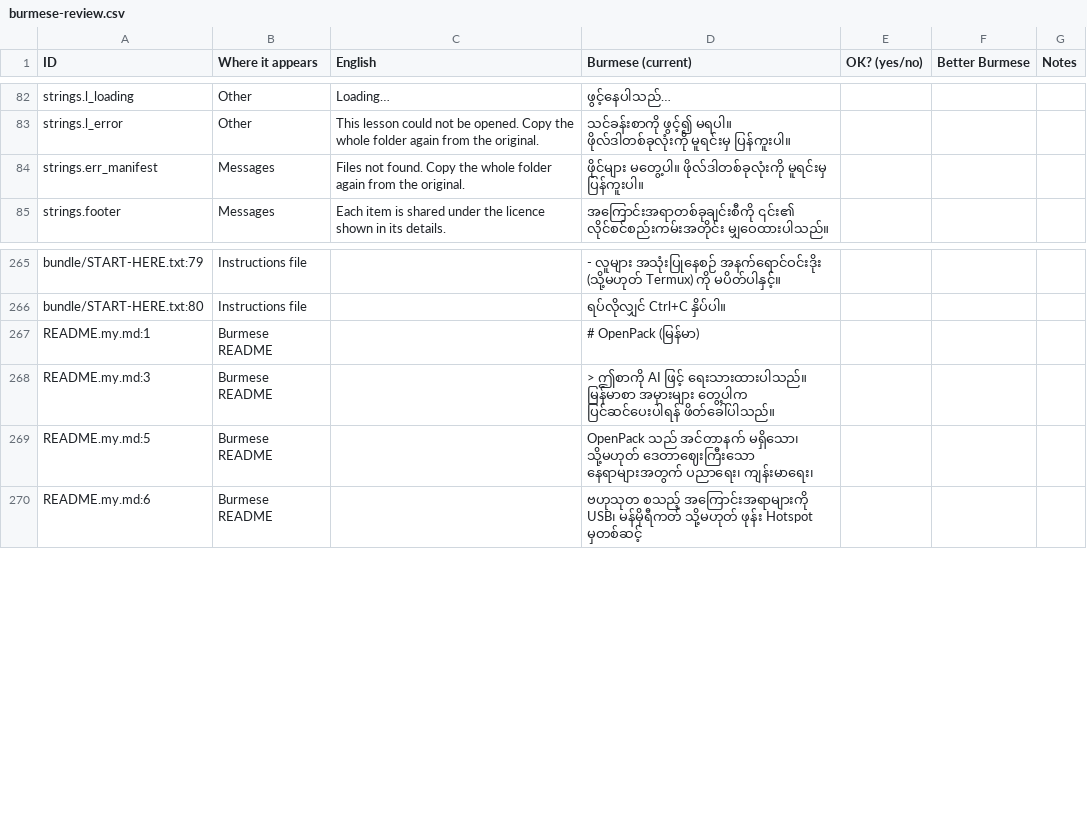
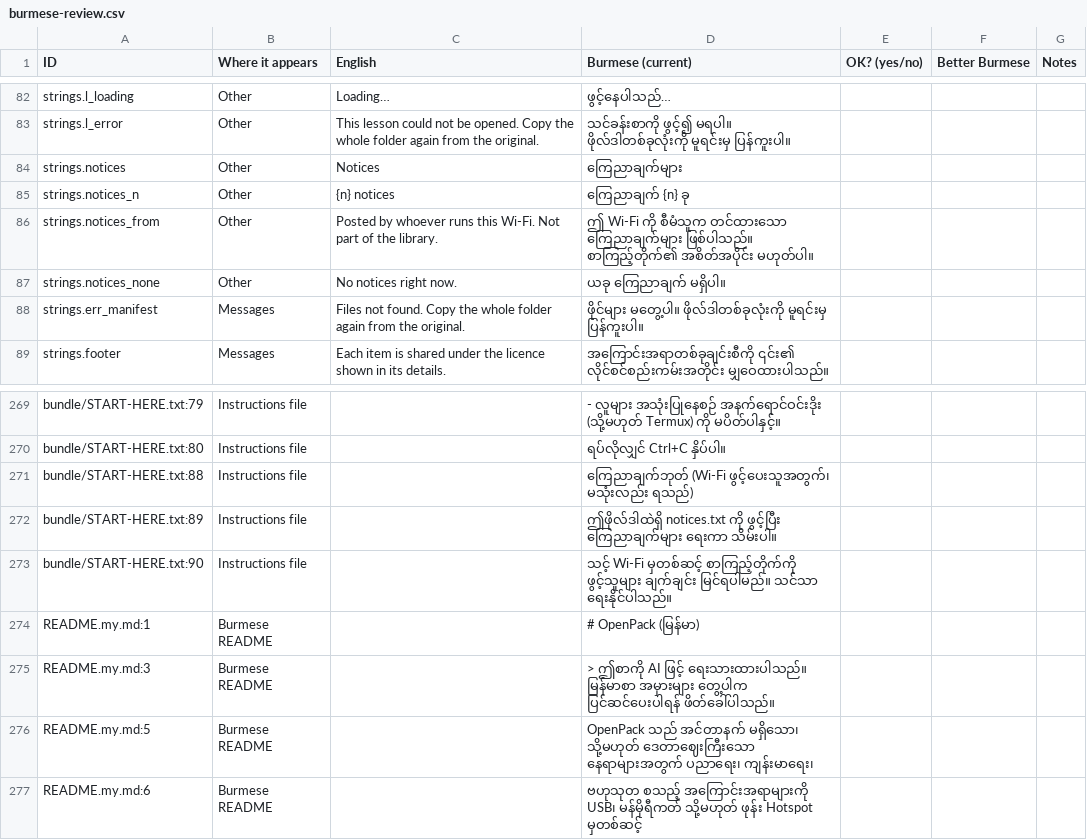
Before and after one commit to macraemyintminhein98/openpack, a CSV file: docs/burmese-review.csv, drawn as a sheet; only a part is shown, gaps mark what is left out; the diff names each change by its address in the sheet, - before the commit and + after, or states it on an @@ line.

```diff
--- a/docs/burmese-review.csv
+++ b/docs/burmese-review.csv
+row 84: strings.notices | Other | Notices | ကြေညာချက်များ
+row 85: strings.notices_n | Other | {n} notices | ကြေညာချက် {n} ခု
+row 86: strings.notices_from | Other | Posted by whoever runs this Wi-Fi. Not part of the library. | ဤ Wi-Fi ကို စီမံသူက တင်ထားသော ကြေညာချက်များ ဖြစ်ပါသည်။ စာကြည့်တိုက်၏ အစိတ်အပိုင်း မဟုတ်ပါ။
+row 87: strings.notices_none | Other | No notices right now. | ယခု ကြေညာချက် မရှိပါ။
+row 271: bundle/START-HERE.txt:88 | Instructions file |  | ကြေညာချက်ဘုတ် (Wi-Fi ဖွင့်ပေးသူအတွက်၊ မသုံးလည်း ရသည်)
+row 272: bundle/START-HERE.txt:89 | Instructions file |  | ဤဖိုလ်ဒါထဲရှိ notices.txt ကို ဖွင့်ပြီး ကြေညာချက်များ ရေးကာ သိမ်းပါ။
+row 273: bundle/START-HERE.txt:90 | Instructions file |  | သင့် Wi-Fi မှတစ်ဆင့် စာကြည့်တိုက်ကို ဖွင့်သူများ ချက်ချင်း မြင်ရပါမည်။ သင်သာ ရေးနိုင်ပါသည်။
```
Also changed, not shown: 18 other files.
